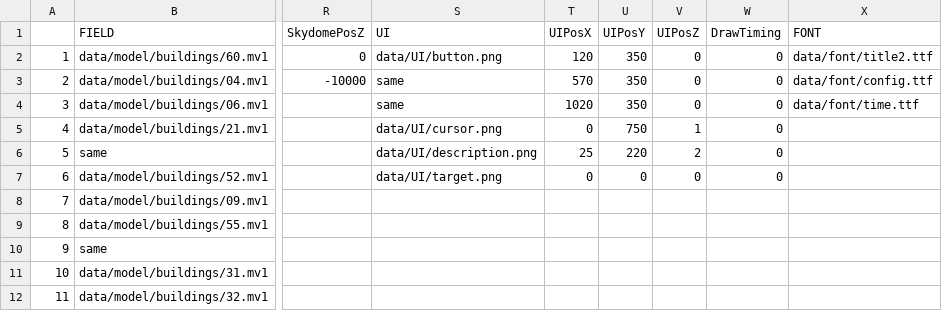
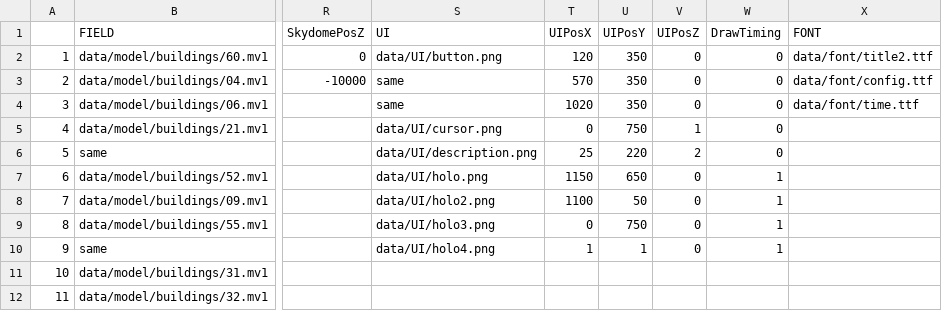
Before and after one commit to NatsukiYoshioka/3DParkourAction, a CSV file: GameFile/data/file/data.csv, drawn as a sheet; only a part is shown, gaps mark what is left out; the diff names each change by its address in the sheet, - before the commit and + after, or states it on an @@ line.

Commit message:
Set game UI

```diff
--- a/GameFile/data/file/data.csv
+++ b/GameFile/data/file/data.csv
-S7 (UI): data/UI/target.png
+S7 (UI): data/UI/holo.png
-T7 (UIPosX): 0
+T7 (UIPosX): 1150
-U7 (UIPosY): 0
+U7 (UIPosY): 650
-W7 (DrawTiming): 0
+W7 (DrawTiming): 1
-S8 (UI): (empty)
+S8 (UI): data/UI/holo2.png
-T8 (UIPosX): (empty)
+T8 (UIPosX): 1100
-U8 (UIPosY): (empty)
+U8 (UIPosY): 50
-V8:V10 (UIPosZ): (empty)
+V8:V10 (UIPosZ): 0
-W8:W10 (DrawTiming): (empty)
+W8:W10 (DrawTiming): 1
-S9 (UI): (empty)
+S9 (UI): data/UI/holo3.png
-T9 (UIPosX): (empty)
+T9 (UIPosX): 0
-U9 (UIPosY): (empty)
+U9 (UIPosY): 750
-S10 (UI): (empty)
+S10 (UI): data/UI/holo4.png
-T10 (UIPosX): (empty)
+T10 (UIPosX): 1
-U10 (UIPosY): (empty)
+U10 (UIPosY): 1
```
Also changed, not shown: 7 other files.
